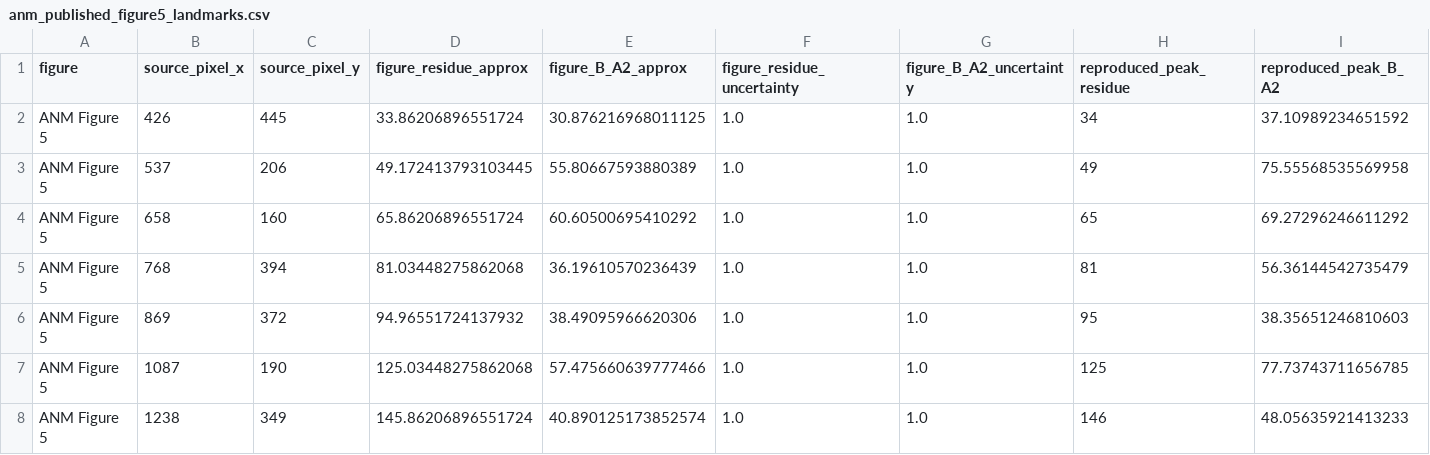
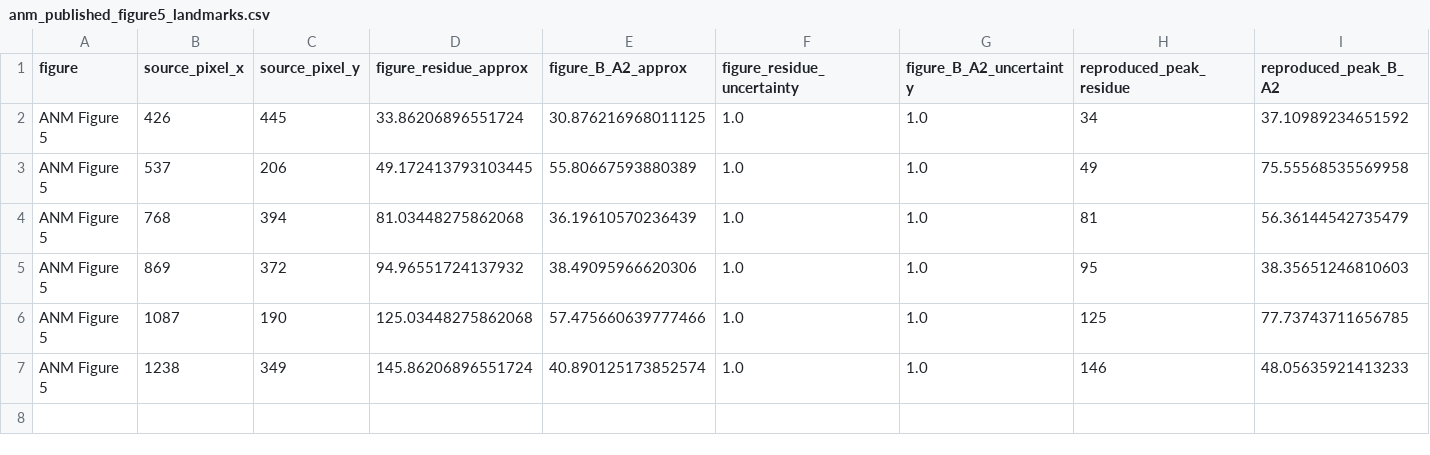
Before and after one commit to Sharon-codes/gnm-anm-reproduction, a CSV file: results/anm_published_figure5_landmarks.csv, drawn as a sheet; only a part is shown; rows hold the shown columns only; the diff names each change by its address in the sheet, - before the commit and + after, or states it on an @@ line.

Commit message:
Add remaining figure analyses, benchmark evidence and publication comparison ledger

```diff
--- a/results/anm_published_figure5_landmarks.csv
+++ b/results/anm_published_figure5_landmarks.csv
-row 4: ANM Figure 5 | 658 | 160 | 65.86206896551724 | 60.60500695410292 | 1.0 | 1.0 | 65 | 69.27296246611292
```
Also changed, not shown: results/anm_cutoff_diagnostics.csv, results/gnm_benchmark.csv, 55 other files.
